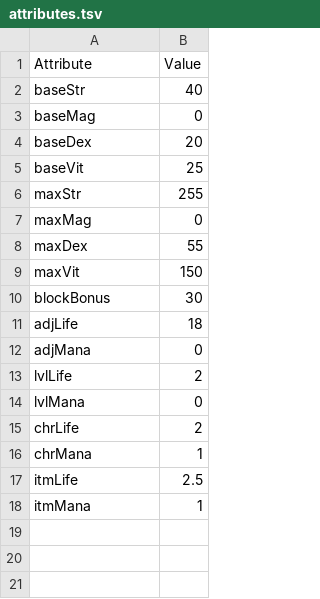
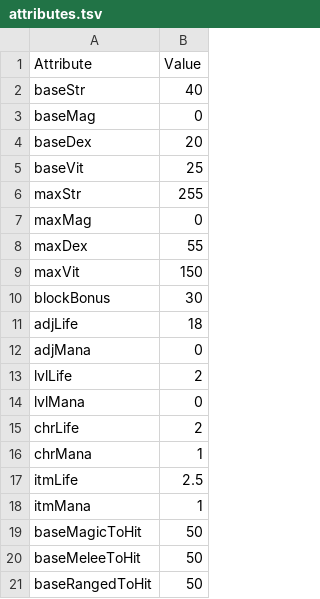
Before and after one commit to diasurgical/devilutionX, a TSV file: Packaging/resources/assets/txtdata/classes/barbarian/attributes.tsv, drawn as a sheet; the diff names each change by its address in the sheet, - before the commit and + after, or states it on an @@ line.

Commit message:
Move the base hit amount to a table in playerData.cpp
Bringing blockBonus along for the ride as it seems to fit (and renaming to align with the current convention)

```diff
--- a/Packaging/resources/assets/txtdata/classes/barbarian/attributes.tsv
+++ b/Packaging/resources/assets/txtdata/classes/barbarian/attributes.tsv
+row 19: baseMagicToHit | 50
+row 20: baseMeleeToHit | 50
+row 21: baseRangedToHit | 50
```
Also changed, not shown: Packaging/resources/assets/txtdata/classes/bard/attributes.tsv, Packaging/resources/assets/txtdata/classes/monk/attributes.tsv, 7 other files.
